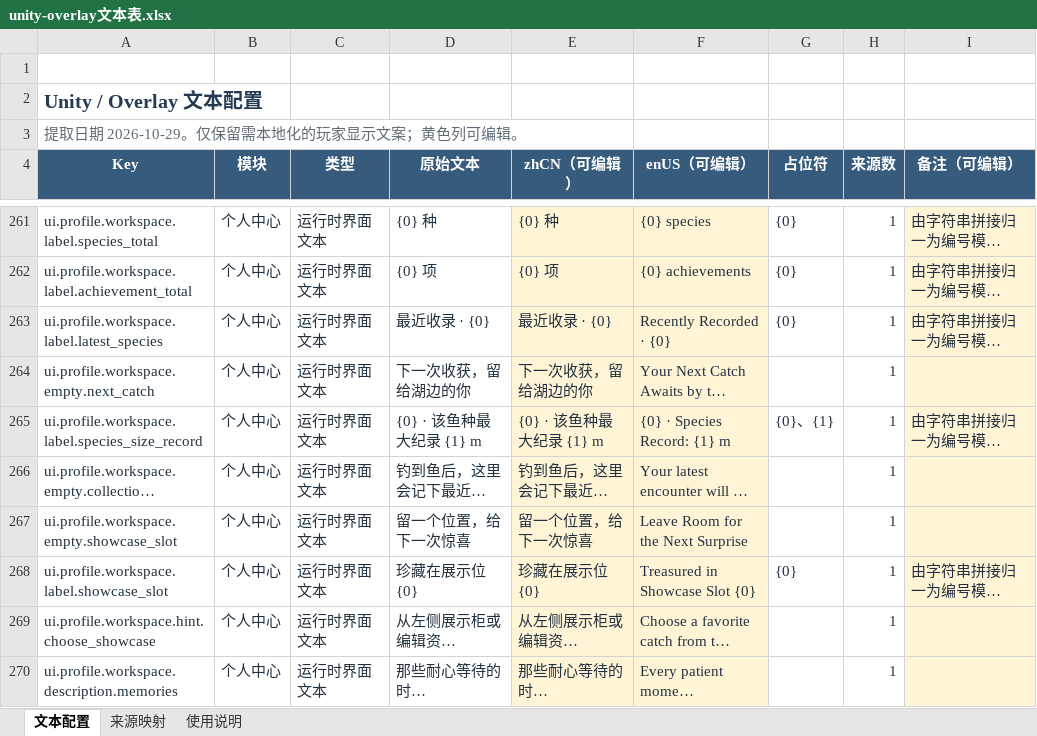
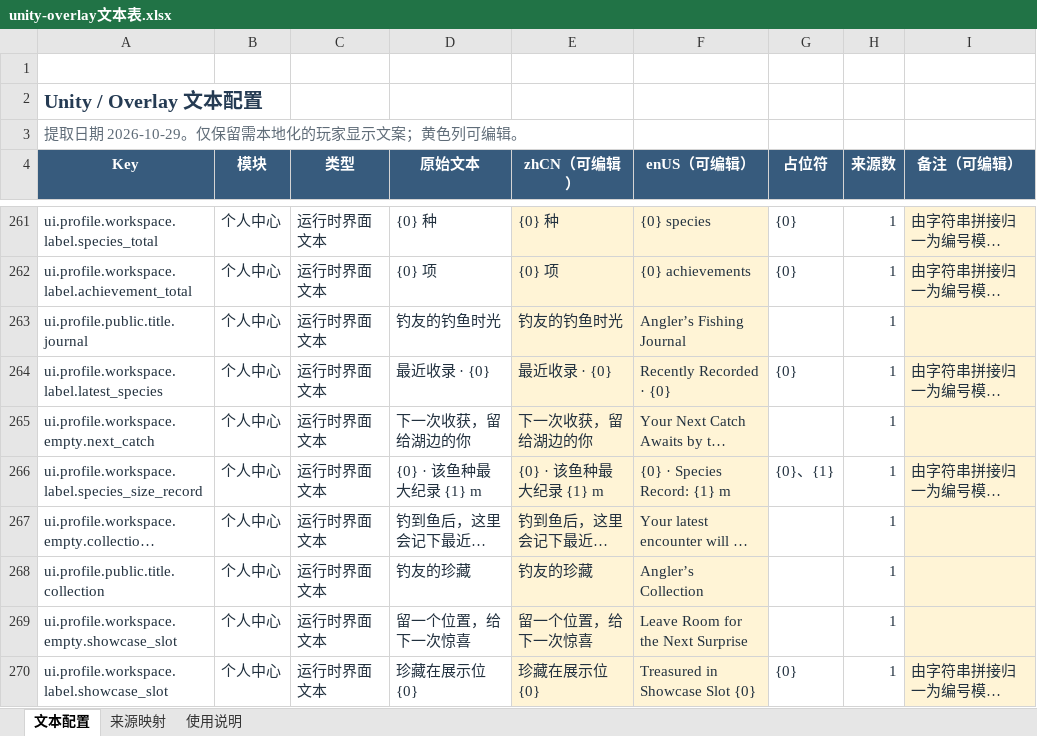
Before and after one commit to davilje/fish-social, an Excel workbook: unity-overlay文本表.xlsx, sheet 文本配置, drawn as a sheet; only a part is shown, gaps mark what is left out; the shorter side is filled out with more unchanged rows; long unchanged cells end in …; values as stored, in another font and other column widths than the file's, no borders; table styles not drawn; the diff covers the shown part only; the diff names each change by its address in the sheet, - before the commit and + after, or states it on an @@ line.

```diff
--- a/unity-overlay文本表.xlsx (sheet 文本配置)
+++ b/unity-overlay文本表.xlsx (sheet 文本配置)
+row 263: ui.profile.public.title.journal | 个人中心 | 运行时界面文本 | 钓友的钓鱼时光 | 钓友的钓鱼时光 | Angler’s Fishing Journal |  | 1
+row 268: ui.profile.public.title.collection | 个人中心 | 运行时界面文本 | 钓友的珍藏 | 钓友的珍藏 | Angler’s Collection |  | 1
```
Also changed, not shown: 8 added rows and 3 removed rows elsewhere in this sheet, sheet 来源映射, sheet 使用说明, 38 other files.
